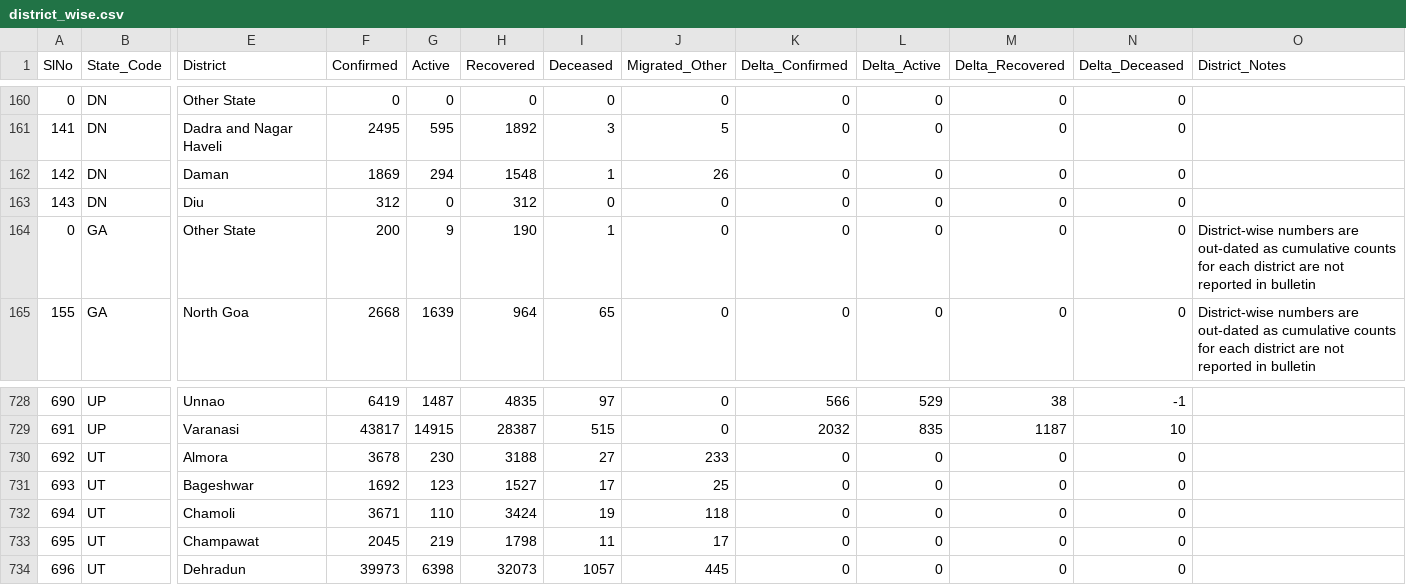
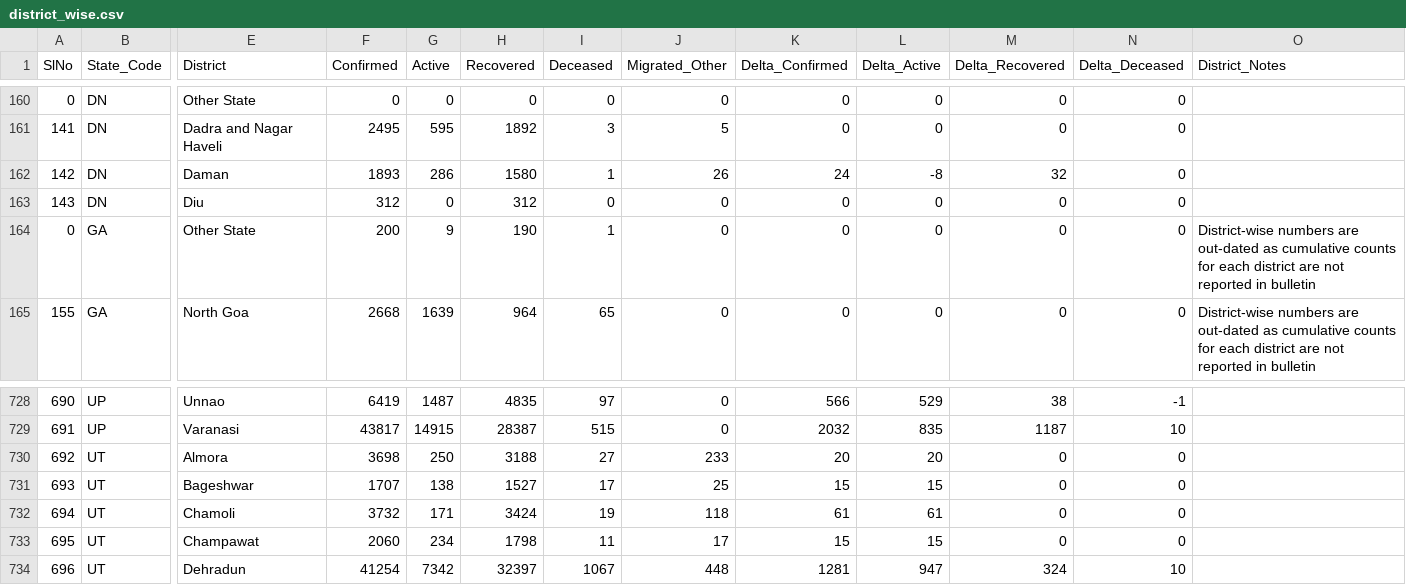
Before and after one commit to covid19india/api, a CSV file: csv/latest/district_wise.csv, drawn as a sheet; only a part is shown, gaps mark what is left out; the diff covers the shown part only; the diff names each change by its address in the sheet, - before the commit and + after, or states it on an @@ line.

Commit message:
data updated on - Sun Apr 18 13:43:17 UTC 2021

```diff
--- a/csv/latest/district_wise.csv
+++ b/csv/latest/district_wise.csv
-F162 (Confirmed): 1869
+F162 (Confirmed): 1893
-G162 (Active): 294
+G162 (Active): 286
-H162 (Recovered): 1548
+H162 (Recovered): 1580
-K162 (Delta_Confirmed): 0
+K162 (Delta_Confirmed): 24
-L162 (Delta_Active): 0
+L162 (Delta_Active): -8
-M162 (Delta_Recovered): 0
+M162 (Delta_Recovered): 32
-F730 (Confirmed): 3678
+F730 (Confirmed): 3698
-G730 (Active): 230
+G730 (Active): 250
-K730 (Delta_Confirmed): 0
+K730 (Delta_Confirmed): 20
-L730 (Delta_Active): 0
+L730 (Delta_Active): 20
-F731 (Confirmed): 1692
+F731 (Confirmed): 1707
-G731 (Active): 123
+G731 (Active): 138
-K731 (Delta_Confirmed): 0
+K731 (Delta_Confirmed): 15
-L731 (Delta_Active): 0
+L731 (Delta_Active): 15
-F732 (Confirmed): 3671
+F732 (Confirmed): 3732
-G732 (Active): 110
+G732 (Active): 171
-K732 (Delta_Confirmed): 0
+K732 (Delta_Confirmed): 61
-L732 (Delta_Active): 0
+L732 (Delta_Active): 61
-F733 (Confirmed): 2045
+F733 (Confirmed): 2060
-G733 (Active): 219
+G733 (Active): 234
-K733 (Delta_Confirmed): 0
+K733 (Delta_Confirmed): 15
-L733 (Delta_Active): 0
+L733 (Delta_Active): 15
-F734 (Confirmed): 39973
+F734 (Confirmed): 41254
-G734 (Active): 6398
+G734 (Active): 7342
-H734 (Recovered): 32073
+H734 (Recovered): 32397
-I734 (Deceased): 1057
+I734 (Deceased): 1067
-J734 (Migrated_Other): 445
+J734 (Migrated_Other): 448
-K734 (Delta_Confirmed): 0
+K734 (Delta_Confirmed): 1281
-L734 (Delta_Active): 0
+L734 (Delta_Active): 947
-M734 (Delta_Recovered): 0
+M734 (Delta_Recovered): 324
-N734 (Delta_Deceased): 0
+N734 (Delta_Deceased): 10
```
Also changed, not shown: 54 edited cells elsewhere in this file, csv/latest/sources_list.csv, csv/latest/state_wise.csv, 27 other files.
